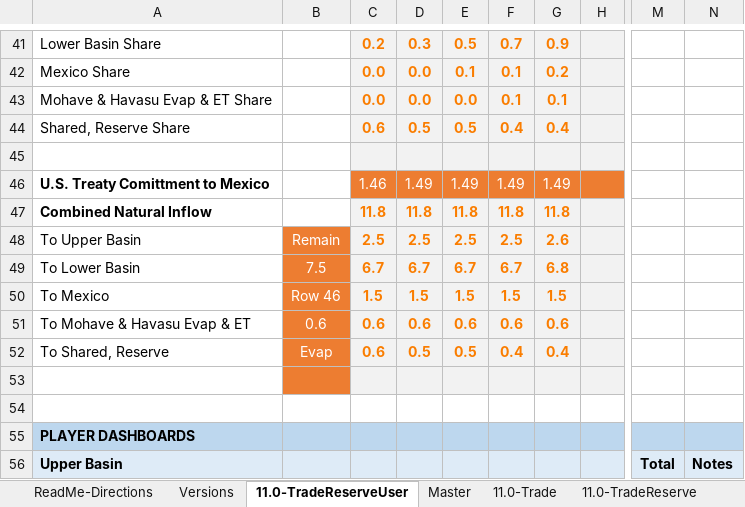
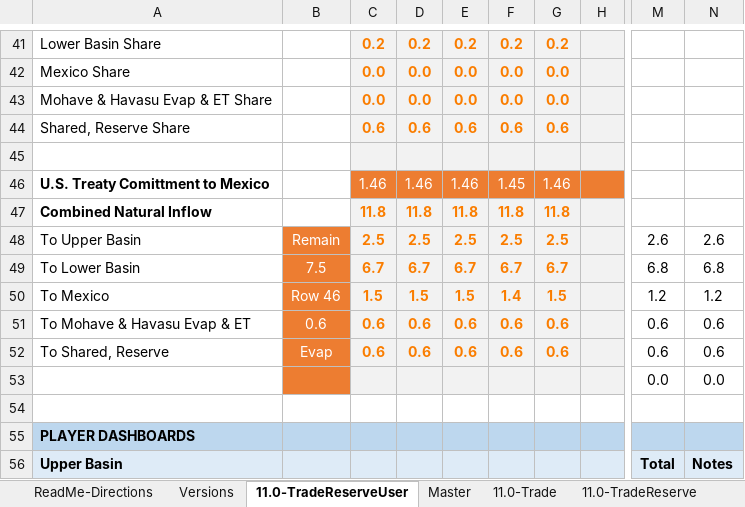
Before and after one commit to dzeke/ColoradoRiverFutures, an Excel workbook: InteractiveWaterBudget/InteractiveCombinedPowellMead.xlsx, sheet 11.0-TradeReserveUser, drawn as a sheet; only a part is shown, gaps mark what is left out; values as stored, in another font and other column widths than the file's, no borders; conditional formats not drawn; rows hold the shown columns only; the diff covers the shown part only; the diff names each change by its address in the sheet, - before the commit and + after, or states it on an @@ line.

Commit message:
Add error checking to withdraw decisions. Validate against 11.0-TradeReserve

```diff
--- a/InteractiveWaterBudget/InteractiveCombinedPowellMead.xlsx (sheet 11.0-TradeReserveUser)
+++ b/InteractiveWaterBudget/InteractiveCombinedPowellMead.xlsx (sheet 11.0-TradeReserveUser)
-D41: 0.3
+D41: 0.2
-E41: 0.5
+E41: 0.2
-F41: 0.7
+F41: 0.2
-G41: 0.9
+G41: 0.2
-E42: 0.1
+E42: 0.0
-F42:F43: 0.1
+F42:F43: 0.0
-G42: 0.2
+G42: 0.0
-G43: 0.1
+G43: 0.0
-D44: 0.5
+D44: 0.6
-E44: 0.5
+E44: 0.6
-F44: 0.4
+F44: 0.6
-G44: 0.4
+G44: 0.6
-D46: 1.49
+D46: 1.46
-E46: 1.49
+E46: 1.46
-F46: 1.49
+F46: 1.45
-G46: 1.49
+G46: 1.46
-G48: 2.6
+G48: 2.5
-M48: (empty)
+M48: 2.6
-N48: (empty)
+N48: 2.6
-G49: 6.8
+G49: 6.7
-M49: (empty)
+M49: 6.8
-N49: (empty)
+N49: 6.8
-F50: 1.5
+F50: 1.4
-M50: (empty)
+M50: 1.2
-N50: (empty)
+N50: 1.2
-M51:M52: (empty)
+M51:M52: 0.6
-N51:N52: (empty)
+N51:N52: 0.6
-D52: 0.5
+D52: 0.6
-E52: 0.5
+E52: 0.6
-F52: 0.4
+F52: 0.6
-G52: 0.4
+G52: 0.6
-row 53: (empty)
+row 53:  |  |  |  |  |  |  |  | 0.0 | 0.0
```
Also changed, not shown: 18 added rows, 18 removed rows, 86 edited cells and cell formats elsewhere in this sheet, sheet 11.0-TradeReserve, sheet Versions, formulas that keep their value, charts or pictures, 1 other file.
